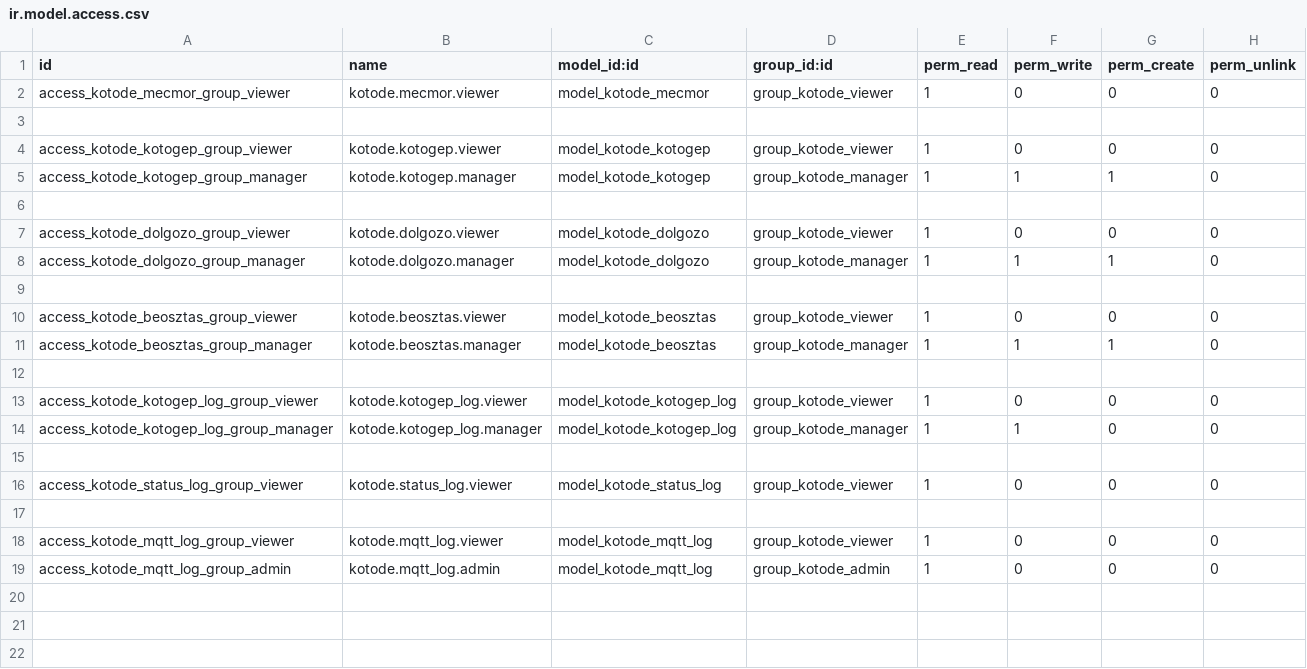
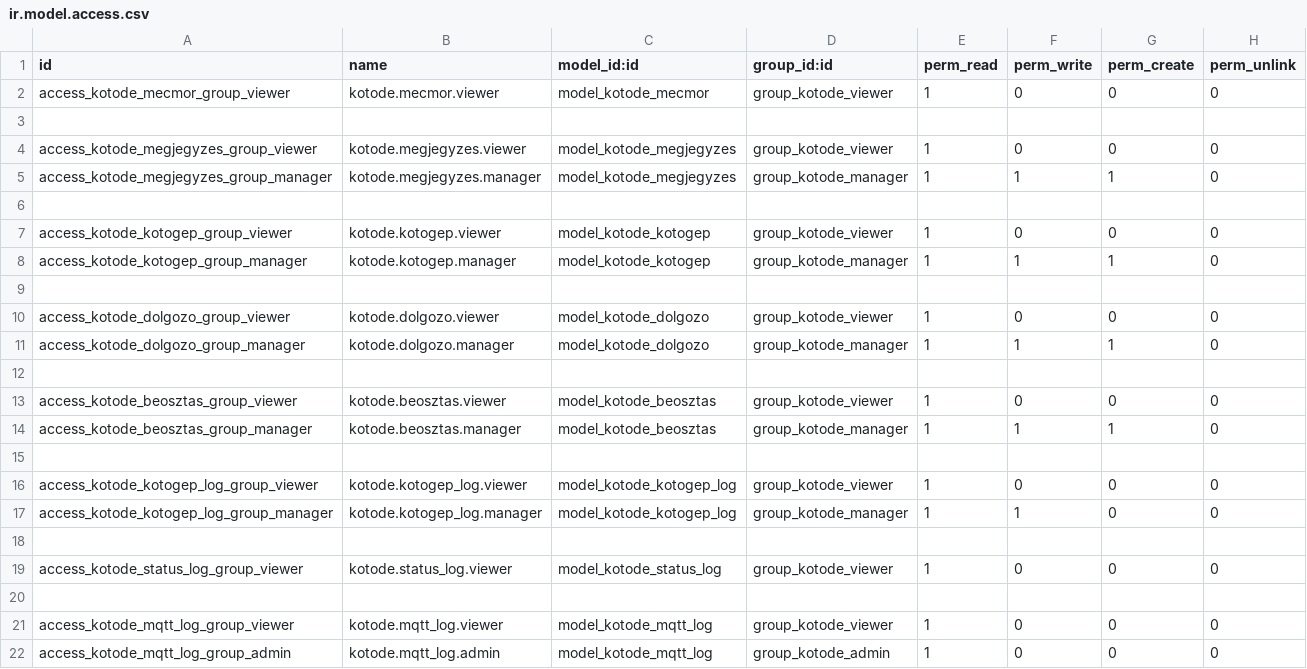
Before and after one commit to csokt/odoo8, a CSV file: addons/kotode/security/ir.model.access.csv, drawn as a sheet; the diff names each change by its address in the sheet, - before the commit and + after, or states it on an @@ line.

```diff
--- a/addons/kotode/security/ir.model.access.csv
+++ b/addons/kotode/security/ir.model.access.csv
+row 4: access_kotode_megjegyzes_group_viewer | kotode.megjegyzes.viewer | model_kotode_megjegyzes | group_kotode_viewer | 1 | 0 | 0 | 0
+row 5: access_kotode_megjegyzes_group_manager | kotode.megjegyzes.manager | model_kotode_megjegyzes | group_kotode_manager | 1 | 1 | 1 | 0
+row 6: (empty)
```
Also changed, not shown: 3 other files.
